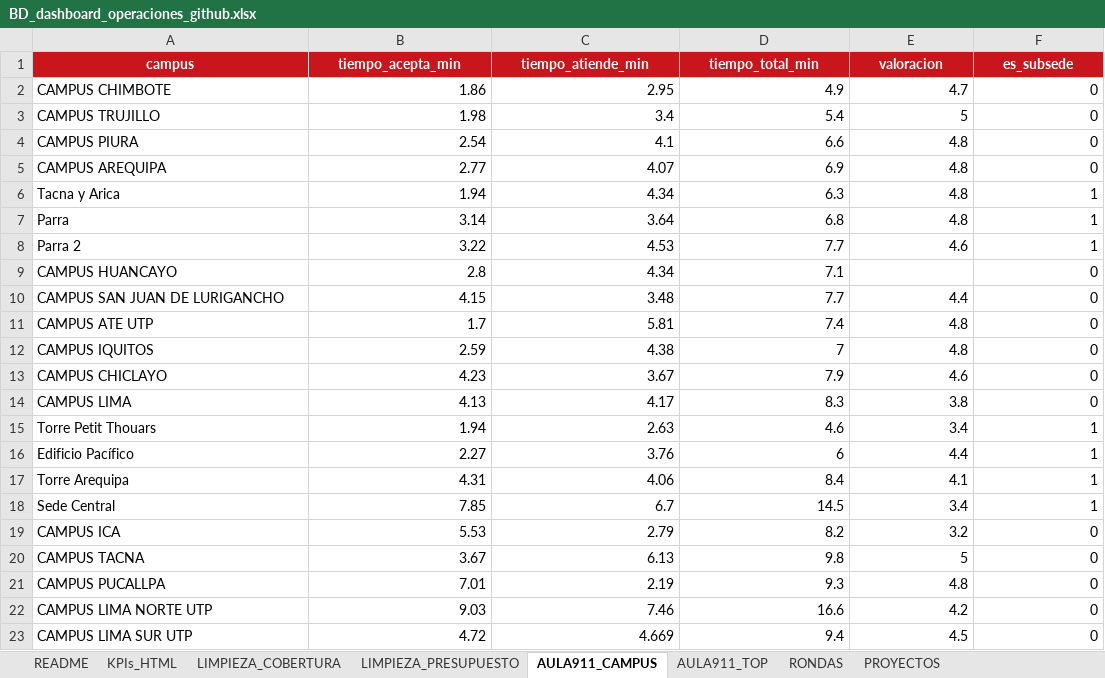
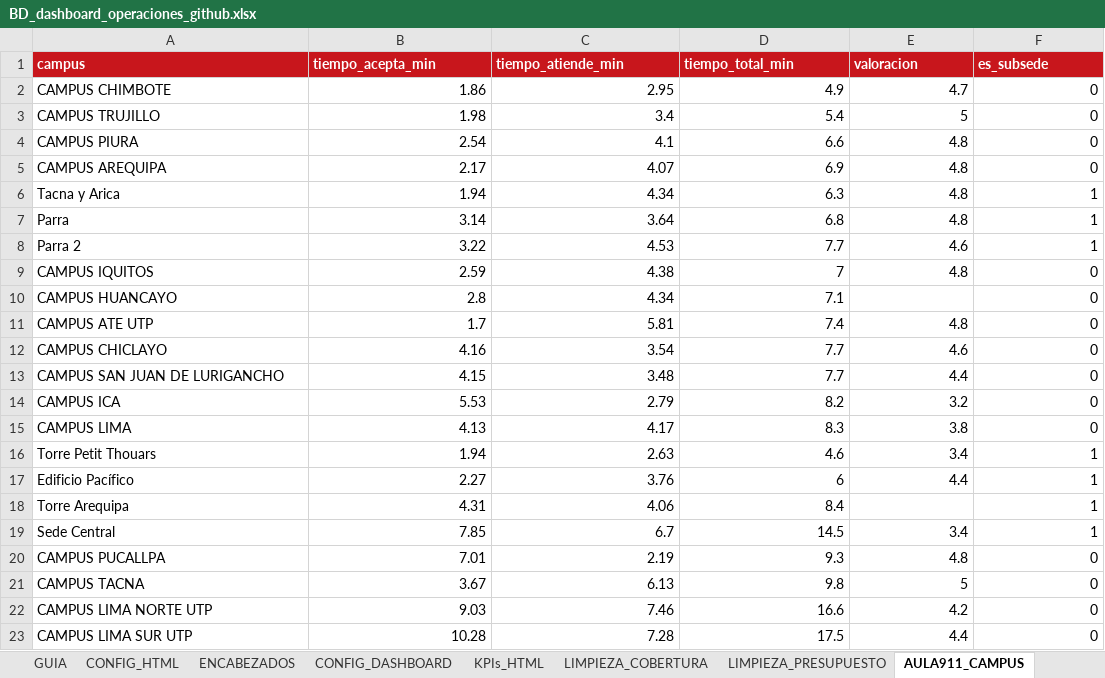
Before and after one commit to proyectosopsutp/proyectos-operaciones_dashboard, an Excel workbook: BD_dashboard_operaciones_github.xlsx, sheet AULA911_CAMPUS, drawn as a sheet; values as stored, in another font and other column widths than the file's, no borders; table styles not drawn; removed rows and columns are numbered as before the commit, all else as after; the diff names each change by its address in the sheet, - before the commit and + after, or states it on an @@ line.

```diff
--- a/BD_dashboard_operaciones_github.xlsx (sheet AULA911_CAMPUS)
+++ b/BD_dashboard_operaciones_github.xlsx (sheet AULA911_CAMPUS)
-sheet tab: README
+sheet tab: GUIA
+sheet tab: ENCABEZADOS
+sheet tab: CONFIG_DASHBOARD
-A1:F1 alignment: center
+A1:F1 alignment: left
-B5 (tiempo_acepta_min): 2.77
+B5 (tiempo_acepta_min): 2.17
@@ row 12 moved to row 9: CAMPUS IQUITOS @@
+row 12: CAMPUS CHICLAYO | 4.16 | 3.54 | 7.7 | 4.6 | 0
-row 13: CAMPUS CHICLAYO | 4.23 | 3.67 | 7.9 | 4.6 | 0
@@ row 19 moved to row 14: CAMPUS ICA @@
-E18 (valoracion): 4.1
+E18 (valoracion): (empty)
@@ row 21 moved to row 20: CAMPUS PUCALLPA @@
-B23 (tiempo_acepta_min): 4.72
+B23 (tiempo_acepta_min): 10.28
-C23 (tiempo_atiende_min): 4.669
+C23 (tiempo_atiende_min): 7.28
-D23 (tiempo_total_min): 9.4
+D23 (tiempo_total_min): 17.5
-E23 (valoracion): 4.5
+E23 (valoracion): 4.4
```
Also changed, not shown: sheet MEJORAS_PROGRAMACION, sheet RONDAS, sheet CONFIG_HTML, sheet LIMPIEZA_COBERTURA, sheet LISTO, sheet PROYECTOS, 4 more sheets, other sheet tabs, 1 other file.
